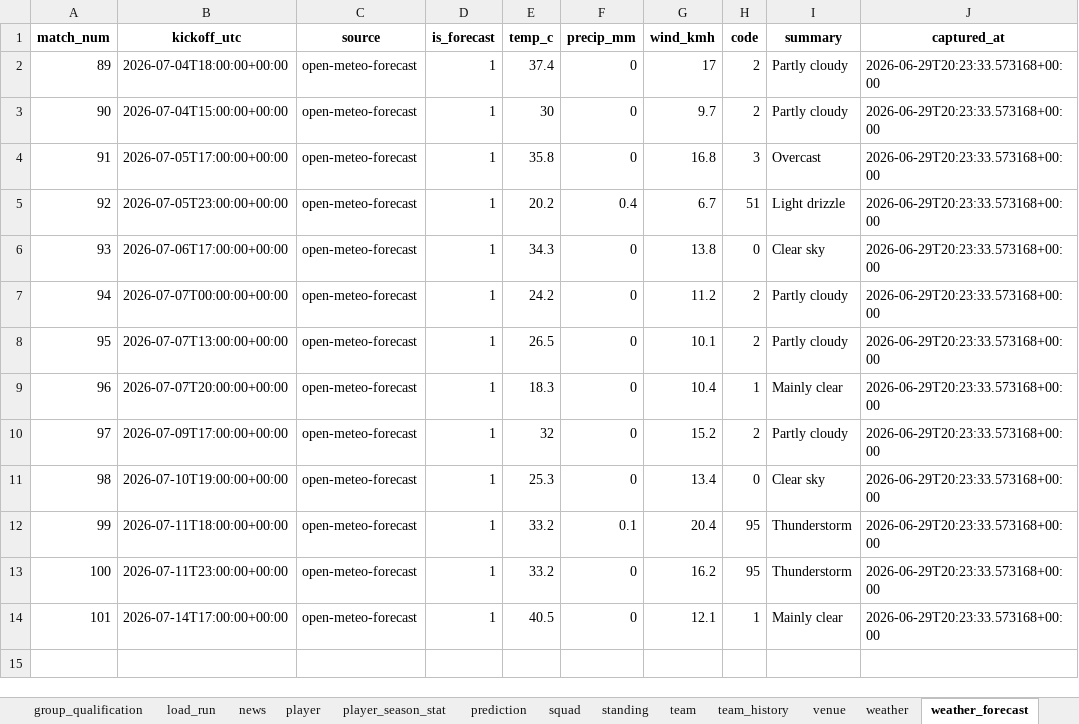
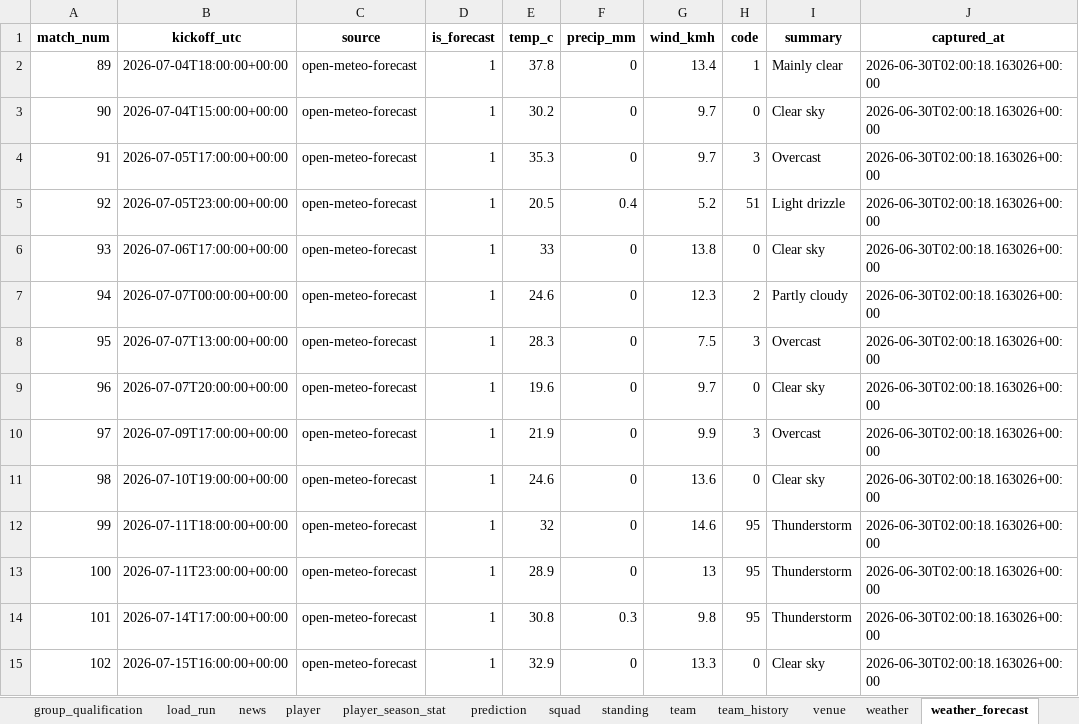
Before and after one commit to marc4data/world-cup-2026, an Excel workbook: reports/worldcup_tables.xlsx, sheet weather_forecast, drawn as a sheet; values as stored, in another font and other column widths than the file's, no borders; the diff names each change by its address in the sheet, - before the commit and + after, or states it on an @@ line.

```diff
--- a/reports/worldcup_tables.xlsx (sheet weather_forecast)
+++ b/reports/worldcup_tables.xlsx (sheet weather_forecast)
-E2 (temp_c): 37.4
+E2 (temp_c): 37.8
-G2 (wind_kmh): 17
+G2 (wind_kmh): 13.4
-H2 (code): 2
+H2 (code): 1
-I2 (summary): Partly cloudy
+I2 (summary): Mainly clear
-J2:J14 (captured_at): 2026-06-29T20:23:33.573168+00:00
+J2:J14 (captured_at): 2026-06-30T02:00:18.163026+00:00
-E3 (temp_c): 30
+E3 (temp_c): 30.2
-H3 (code): 2
+H3 (code): 0
-I3 (summary): Partly cloudy
+I3 (summary): Clear sky
-E4 (temp_c): 35.8
+E4 (temp_c): 35.3
-G4 (wind_kmh): 16.8
+G4 (wind_kmh): 9.7
-E5 (temp_c): 20.2
+E5 (temp_c): 20.5
-G5 (wind_kmh): 6.7
+G5 (wind_kmh): 5.2
-E6 (temp_c): 34.3
+E6 (temp_c): 33
-E7 (temp_c): 24.2
+E7 (temp_c): 24.6
-G7 (wind_kmh): 11.2
+G7 (wind_kmh): 12.3
-E8 (temp_c): 26.5
+E8 (temp_c): 28.3
-G8 (wind_kmh): 10.1
+G8 (wind_kmh): 7.5
-H8 (code): 2
+H8 (code): 3
-I8 (summary): Partly cloudy
+I8 (summary): Overcast
-E9 (temp_c): 18.3
+E9 (temp_c): 19.6
-G9 (wind_kmh): 10.4
+G9 (wind_kmh): 9.7
-H9 (code): 1
+H9 (code): 0
-I9 (summary): Mainly clear
+I9 (summary): Clear sky
-E10 (temp_c): 32
+E10 (temp_c): 21.9
-G10 (wind_kmh): 15.2
+G10 (wind_kmh): 9.9
-H10 (code): 2
+H10 (code): 3
-I10 (summary): Partly cloudy
+I10 (summary): Overcast
-E11 (temp_c): 25.3
+E11 (temp_c): 24.6
-G11 (wind_kmh): 13.4
+G11 (wind_kmh): 13.6
-E12 (temp_c): 33.2
+E12 (temp_c): 32
-F12 (precip_mm): 0.1
+F12 (precip_mm): 0
-G12 (wind_kmh): 20.4
+G12 (wind_kmh): 14.6
-E13 (temp_c): 33.2
+E13 (temp_c): 28.9
-G13 (wind_kmh): 16.2
+G13 (wind_kmh): 13
-E14 (temp_c): 40.5
+E14 (temp_c): 30.8
-F14 (precip_mm): 0
+F14 (precip_mm): 0.3
-G14 (wind_kmh): 12.1
+G14 (wind_kmh): 9.8
-H14 (code): 1
+H14 (code): 95
-I14 (summary): Mainly clear
+I14 (summary): Thunderstorm
+row 15: 102 | 2026-07-15T16:00:00+00:00 | open-meteo-forecast | 1 | 32.9 | 0 | 13.3 | 0 | Clear sky | 2026-06-30T02:00:18.163026+00:00
```
Also changed, not shown: sheet player_season_stat, sheet fixture_player_stat, sheet event, sheet player, sheet group_qualification, sheet weather, 4 more sheets, 7 other files.
